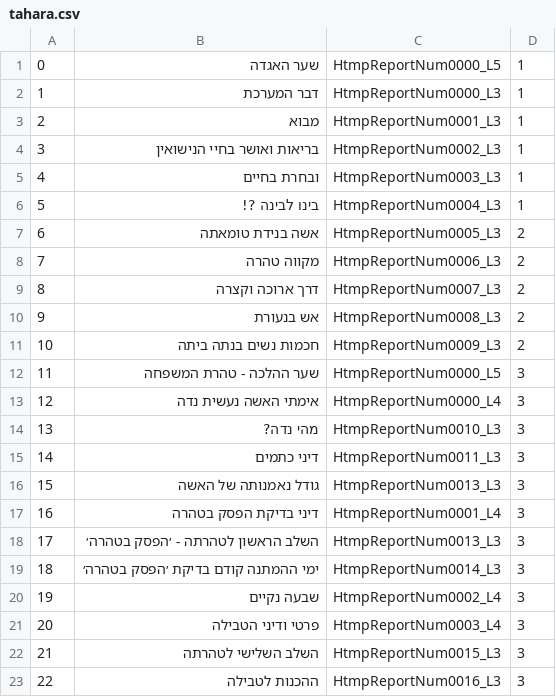
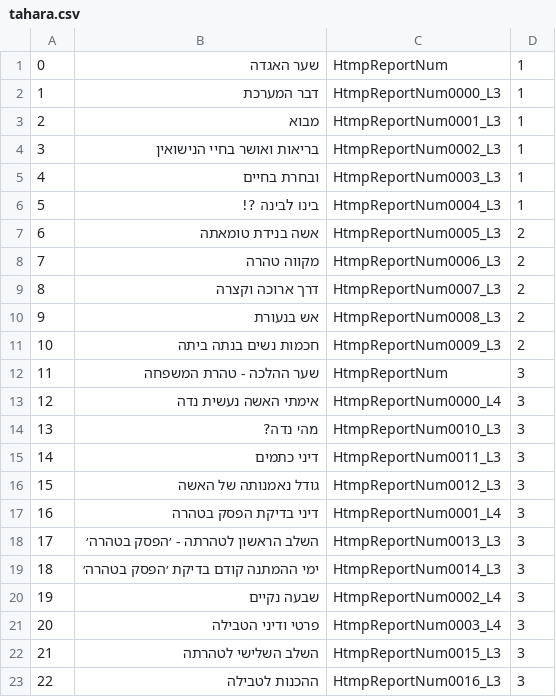
Before and after one commit to er11cohen/tahara, a CSV file: tahara/src/main/assets/files/tahara.csv, drawn as a sheet; only a part is shown.

```diff
--- a/tahara/src/main/assets/files/tahara.csv
+++ b/tahara/src/main/assets/files/tahara.csv
@@ -1,2 +1,2 @@
-0,שער האגדה,HtmpReportNum0000_L5,1
+0,שער האגדה,HtmpReportNum,1
 1,דבר המערכת,HtmpReportNum0000_L3,1
@@ -11,3 +11,3 @@
 10,חכמות נשים בנתה ביתה,HtmpReportNum0009_L3,2
-11,שער ההלכה - טהרת המשפחה,HtmpReportNum0000_L5,3
+11,שער ההלכה - טהרת המשפחה,HtmpReportNum,3
 12,אימתי האשה נעשית נדה,HtmpReportNum0000_L4,3
@@ -15,3 +15,3 @@
 14,דיני כתמים,HtmpReportNum0011_L3,3
-15,גודל נאמנותה של האשה,HtmpReportNum0013_L3,3
+15,גודל נאמנותה של האשה,HtmpReportNum0012_L3,3
 16,דיני בדיקת הפסק בטהרה,HtmpReportNum0001_L4,3
```
Also changed, not shown: 5 other files.
